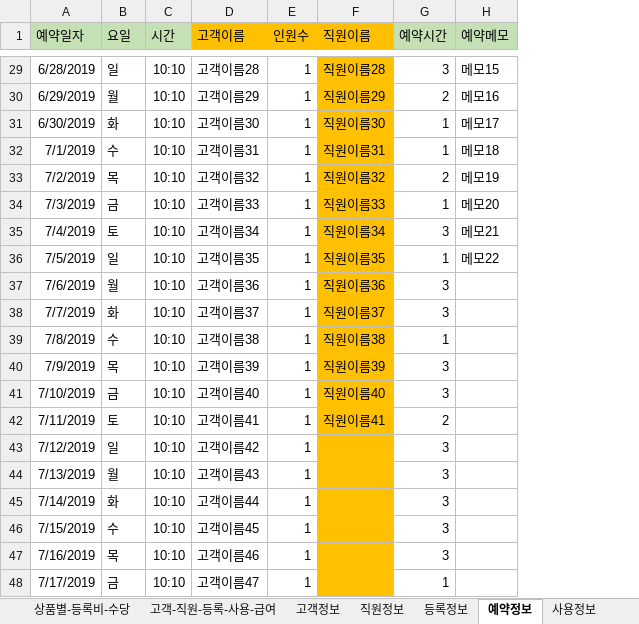
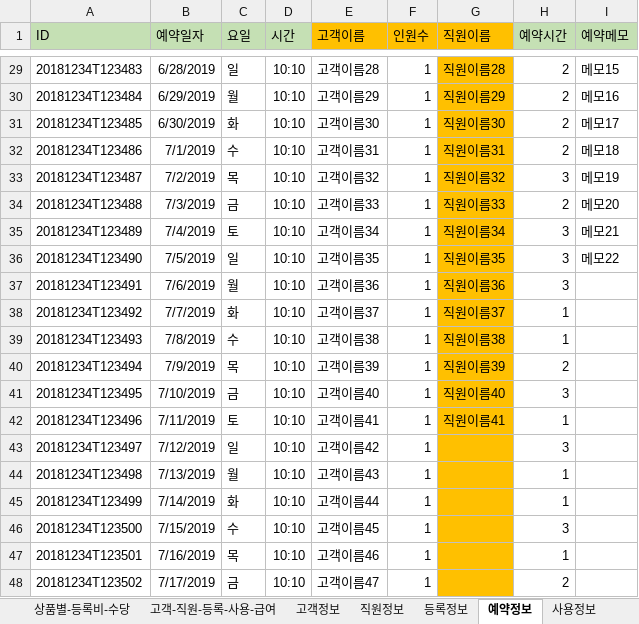
Before and after one commit to csyang1990/homepila, an Excel workbook: yangdbpila/필라테스2.xlsx, sheet 예약정보, drawn as a sheet; only a part is shown, gaps mark what is left out; values as stored, in another font and other column widths than the file's, no borders; addresses are those after the commit; the diff covers the shown part only; the diff names each change by its address in the sheet, - before the commit and + after, or states it on an @@ line.

```diff
--- a/yangdbpila/필라테스2.xlsx (sheet 예약정보)
+++ b/yangdbpila/필라테스2.xlsx (sheet 예약정보)
+column A (ID), rows 29-48: 20181234T123483 | 20181234T123484 | 20181234T123485 | 20181234T123486 | 20181234T123487 | 20181234T123488 | 20181234T123489 | 20181234T123490 | 20181234T123491 | 20181234T123492 | 20181234T123493 | 20181234T123494 | 20181234T123495 | 20181234T123496 | 20181234T123497 | 20181234T123498 | 20181234T123499 | 20181234T123500 | 20181234T123501 | 20181234T123502
-H29 (예약시간): 3
+H29 (예약시간): 2
-H31:H32 (예약시간): 1
+H31:H32 (예약시간): 2
-H33 (예약시간): 2
+H33 (예약시간): 3
-H34 (예약시간): 1
+H34 (예약시간): 2
-H36 (예약시간): 1
+H36 (예약시간): 3
-H38 (예약시간): 3
+H38 (예약시간): 1
-H40 (예약시간): 3
+H40 (예약시간): 2
-H42 (예약시간): 2
+H42 (예약시간): 1
-H44:H45 (예약시간): 3
+H44:H45 (예약시간): 1
-H47 (예약시간): 3
+H47 (예약시간): 1
-H48 (예약시간): 1
+H48 (예약시간): 2
```
Also changed, not shown: 17 edited cells elsewhere in this sheet, sheet 사용정보, sheet 직원정보, sheet 고객정보, sheet 등록정보, formulas that keep their value, 5 other files.
